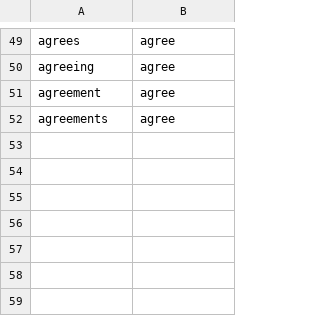
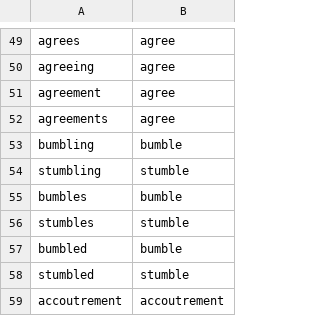
Before and after one commit to paceheart/rhymecrime, a CSV file: spec/lemma.csv, drawn as a sheet; only a part is shown, gaps mark what is left out.

```diff
--- a/spec/lemma.csv
+++ b/spec/lemma.csv
@@ -52 +52,8 @@ agreement,agree
 agreements,agree
+bumbling,bumble
+stumbling,stumble
+bumbles,bumble
+stumbles,stumble
+bumbled,bumble
+stumbled,stumble
+accoutrement,accoutrement
```
Also changed, not shown: spec/rarity.csv, spec/related.csv, 12 other files.
